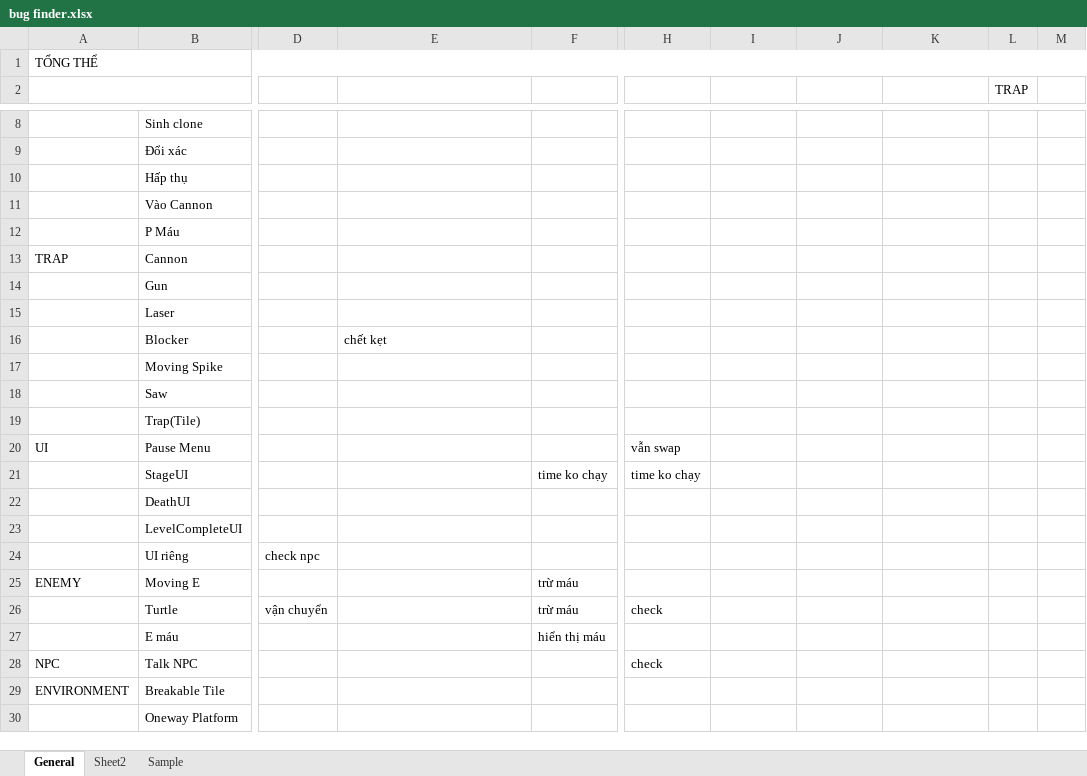
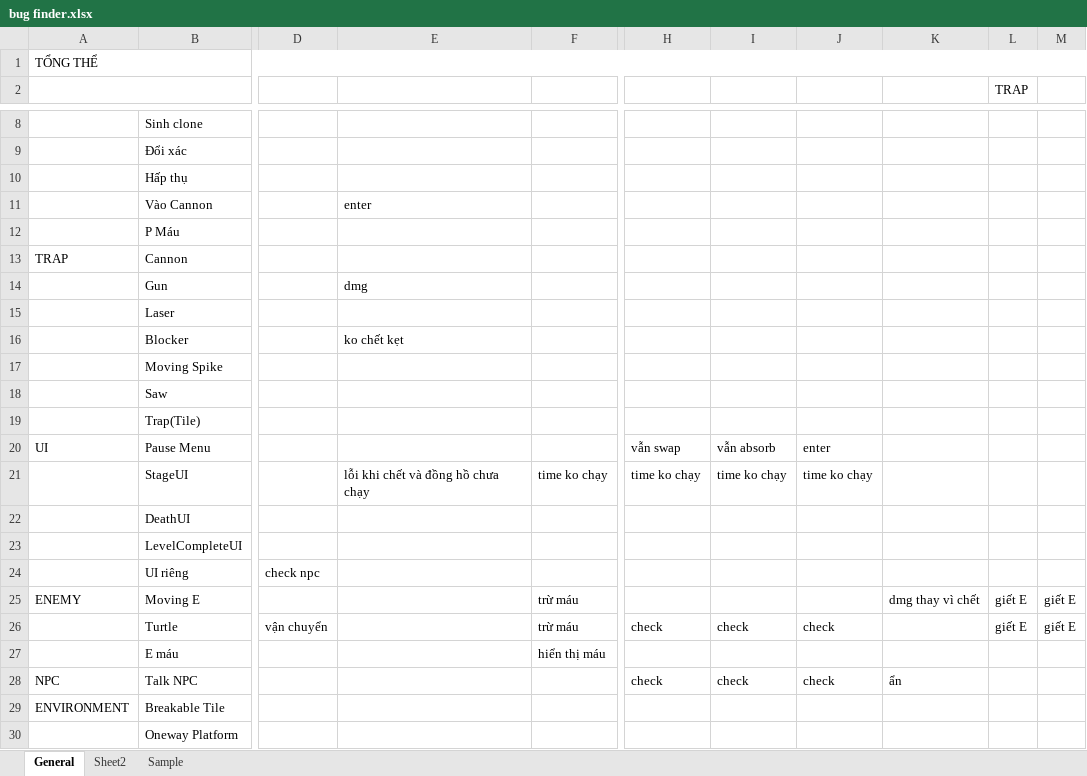
Before and after one commit to thaiiii/Tech-demo-platformer, an Excel workbook: bug finder.xlsx, sheet General, drawn as a sheet; only a part is shown, gaps mark what is left out; values as stored, in another font and other column widths than the file's, no cell formats; the diff covers the shown part only; the diff names each change by its address in the sheet, - before the commit and + after, or states it on an @@ line.

```diff
--- a/bug finder.xlsx (sheet General)
+++ b/bug finder.xlsx (sheet General)
-E11: (empty)
+E11: enter
-E14: (empty)
+E14: dmg
-E16: chết kẹt
+E16: ko chết kẹt
-I20: (empty)
+I20: vẫn absorb
-J20: (empty)
+J20: enter
-E21: (empty)
+E21: lỗi khi chết và đồng hồ chưa chạy
-I21: (empty)
+I21: time ko chạy
-J21: (empty)
+J21: time ko chạy
-K25: (empty)
+K25: dmg thay vì chết
-L25:L26 (TRAP): (empty)
+L25:L26 (TRAP): giết E
-M25:M26: (empty)
+M25:M26: giết E
-I26: (empty)
+I26: check
-J26: (empty)
+J26: check
-I28: (empty)
+I28: check
-J28: (empty)
+J28: check
-K28: (empty)
+K28: ẩn
```
Also changed, not shown: 3 added rows and 5 edited cells elsewhere in this sheet, cell formats, 24 other files.
